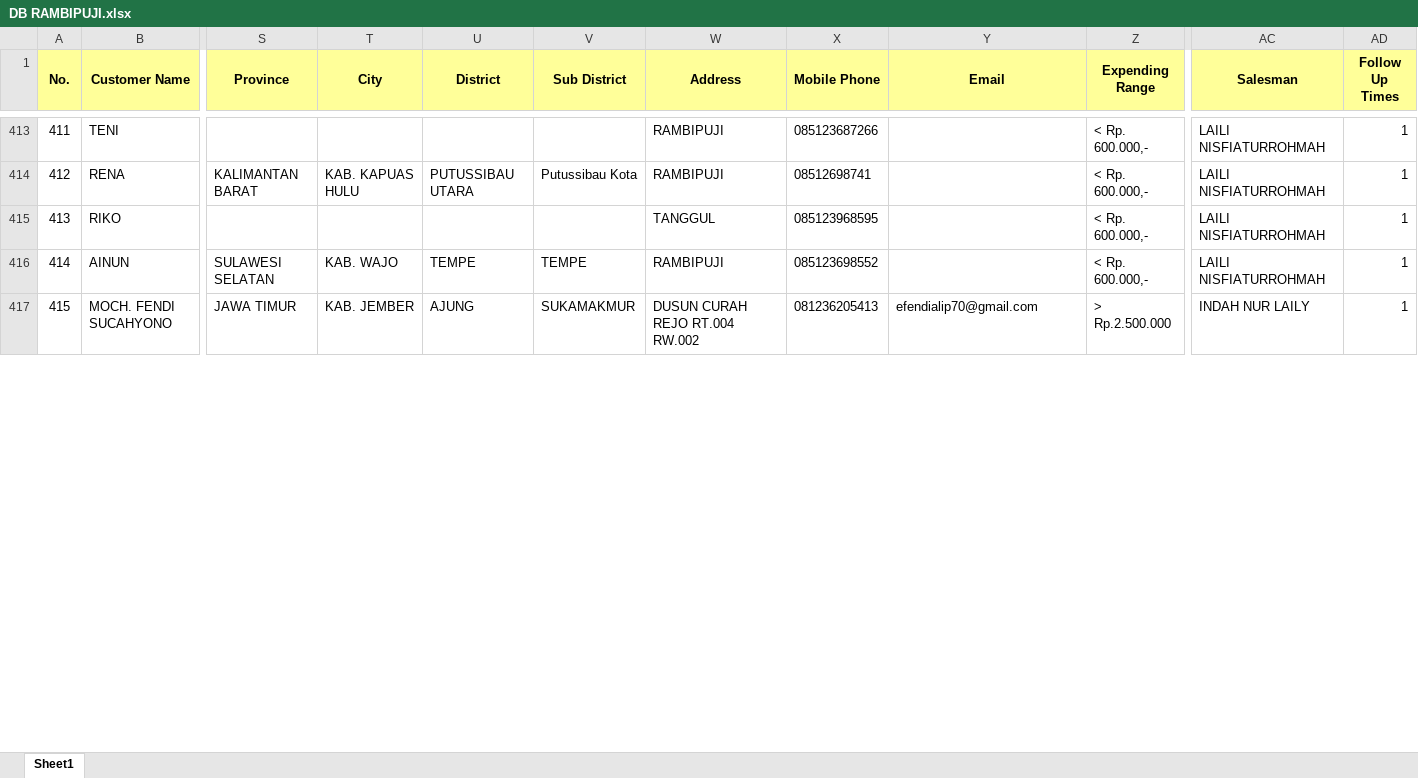
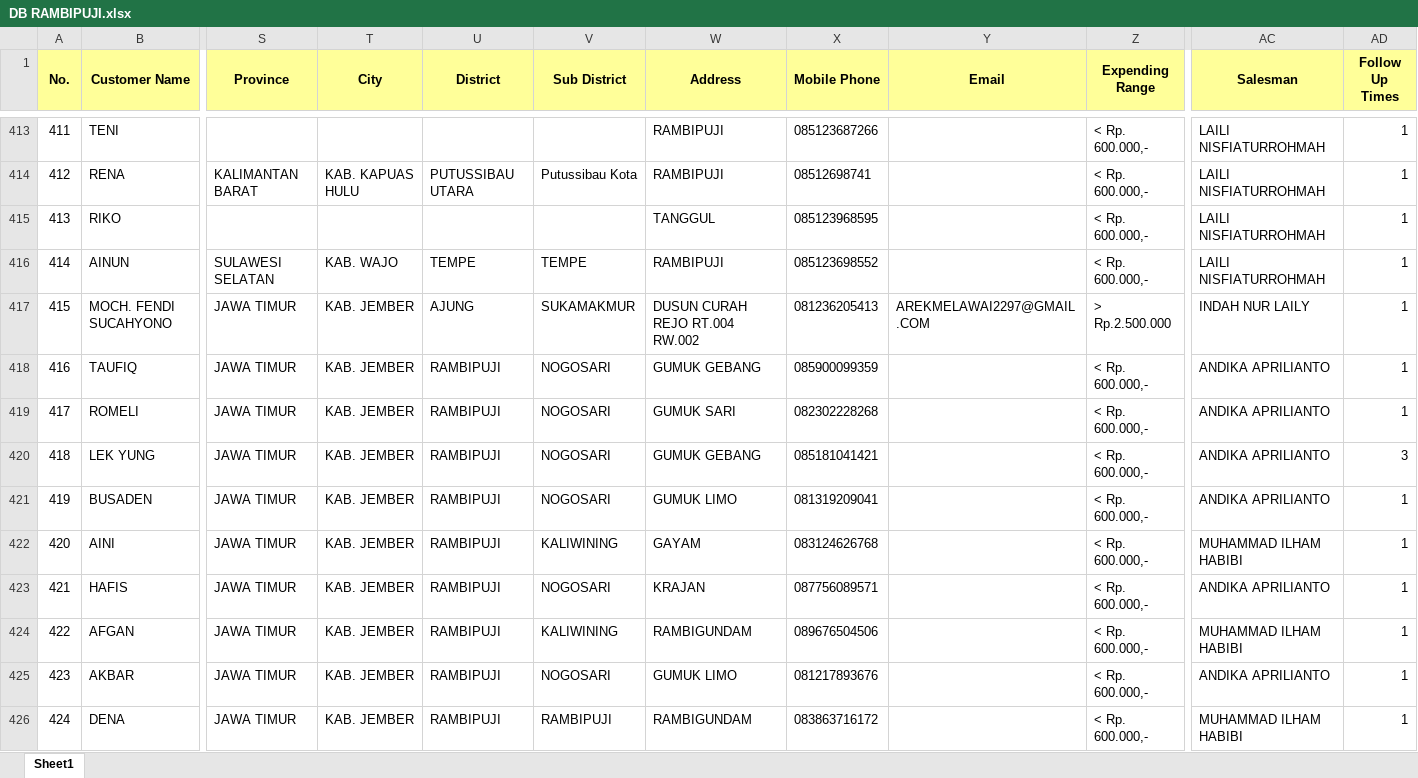
Before and after one commit to egi-jember/bushido-dashboard, an Excel workbook: bushido_raw/database_files/DB RAMBIPUJI.xlsx, sheet Sheet1, drawn as a sheet; only a part is shown, gaps mark what is left out; values as stored, in another font and other column widths than the file's, no borders; rows hold the shown columns only; the diff covers the shown part only; the diff names each change by its address in the sheet, - before the commit and + after, or states it on an @@ line.

Commit message:
upload database_files/DB RAMBIPUJI.xlsx

```diff
--- a/bushido_raw/database_files/DB RAMBIPUJI.xlsx (sheet Sheet1)
+++ b/bushido_raw/database_files/DB RAMBIPUJI.xlsx (sheet Sheet1)
-Y417 (Email): efendialip70@gmail.com
+Y417 (Email): AREKMELAWAI2297@GMAIL.COM
+row 418: 416 | TAUFIQ | JAWA TIMUR | KAB. JEMBER | RAMBIPUJI | NOGOSARI | GUMUK GEBANG | 085900099359 |  | < Rp. 600.000,- | ANDIKA APRILIANTO | 1
+row 419: 417 | ROMELI | JAWA TIMUR | KAB. JEMBER | RAMBIPUJI | NOGOSARI | GUMUK SARI | 082302228268 |  | < Rp. 600.000,- | ANDIKA APRILIANTO | 1
+row 420: 418 | LEK YUNG | JAWA TIMUR | KAB. JEMBER | RAMBIPUJI | NOGOSARI | GUMUK GEBANG | 085181041421 |  | < Rp. 600.000,- | ANDIKA APRILIANTO | 3
+row 421: 419 | BUSADEN | JAWA TIMUR | KAB. JEMBER | RAMBIPUJI | NOGOSARI | GUMUK LIMO | 081319209041 |  | < Rp. 600.000,- | ANDIKA APRILIANTO | 1
+row 422: 420 | AINI | JAWA TIMUR | KAB. JEMBER | RAMBIPUJI | KALIWINING | GAYAM | 083124626768 |  | < Rp. 600.000,- | MUHAMMAD ILHAM HABIBI | 1
+row 423: 421 | HAFIS | JAWA TIMUR | KAB. JEMBER | RAMBIPUJI | NOGOSARI | KRAJAN | 087756089571 |  | < Rp. 600.000,- | ANDIKA APRILIANTO | 1
+row 424: 422 | AFGAN | JAWA TIMUR | KAB. JEMBER | RAMBIPUJI | KALIWINING | RAMBIGUNDAM | 089676504506 |  | < Rp. 600.000,- | MUHAMMAD ILHAM HABIBI | 1
+row 425: 423 | AKBAR | JAWA TIMUR | KAB. JEMBER | RAMBIPUJI | NOGOSARI | GUMUK LIMO | 081217893676 |  | < Rp. 600.000,- | ANDIKA APRILIANTO | 1
+row 426: 424 | DENA | JAWA TIMUR | KAB. JEMBER | RAMBIPUJI | RAMBIPUJI | RAMBIGUNDAM | 083863716172 |  | < Rp. 600.000,- | MUHAMMAD ILHAM HABIBI | 1
```
Also changed, not shown: 70 added rows, 4 edited cells and row numbers in column A elsewhere in this sheet.
